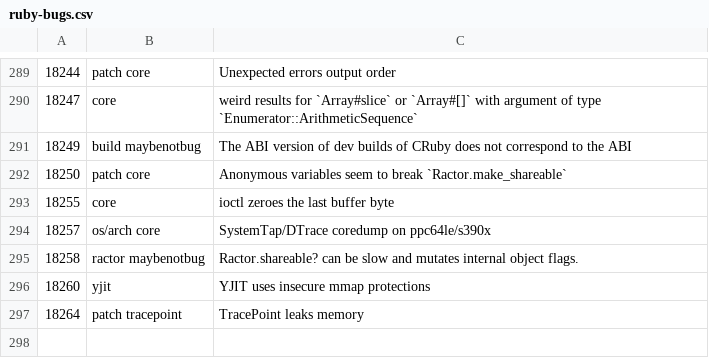
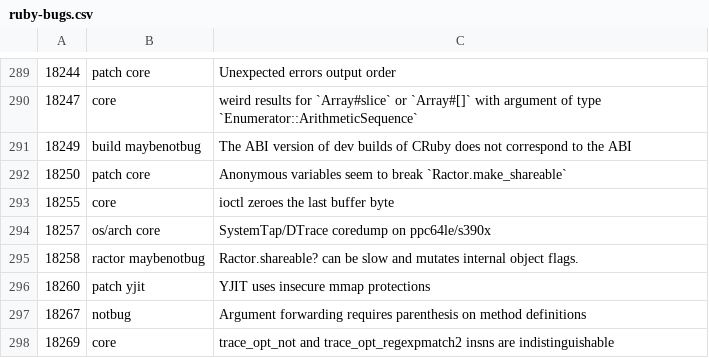
Before and after one commit to cybersage14/RB_tagged-bugs, a CSV file: ruby-bugs.csv, drawn as a sheet; only a part is shown, gaps mark what is left out.

Commit message:
Update Ruby bugs

```diff
--- a/ruby-bugs.csv
+++ b/ruby-bugs.csv
@@ -295,3 +295,4 @@
 18258,ractor maybenotbug,Ractor.shareable? can be slow and mutates internal object flags.
-18260,yjit,YJIT uses insecure mmap protections
-18264,patch tracepoint,TracePoint leaks memory
+18260,patch yjit,YJIT uses insecure mmap protections
+18267,notbug,Argument forwarding requires parenthesis on method definitions
+18269,core,trace_opt_not and trace_opt_regexpmatch2 insns are indistinguishable
```
